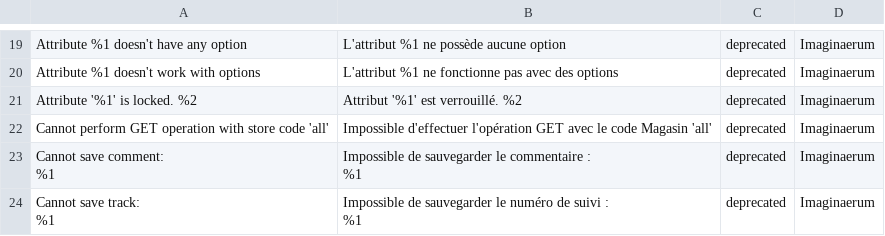
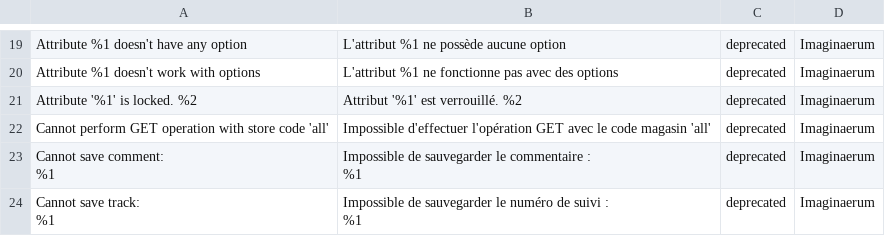
Before and after one commit to Imaginaerum/magento2-language-fr-fr, a CSV file: fr_fr.deprecated.imaginaerum.after.2.0.3.csv, drawn as a sheet; only a part is shown, gaps mark what is left out.

```diff
--- a/fr_fr.deprecated.imaginaerum.after.2.0.3.csv
+++ b/fr_fr.deprecated.imaginaerum.after.2.0.3.csv
@@ -21,3 +21,3 @@
 "Attribute '%1' is locked. %2","Attribut '%1' est verrouillé. %2",deprecated,Imaginaerum
-"Cannot perform GET operation with store code 'all'","Impossible d'effectuer l'opération GET avec le code Magasin 'all'",deprecated,Imaginaerum
+"Cannot perform GET operation with store code 'all'","Impossible d'effectuer l'opération GET avec le code magasin 'all'",deprecated,Imaginaerum
 "Cannot save comment:
```
Also changed, not shown: fr_fr.module.magento_backend.csv, fr_fr.module.magento_catalog.csv, 11 other files.
